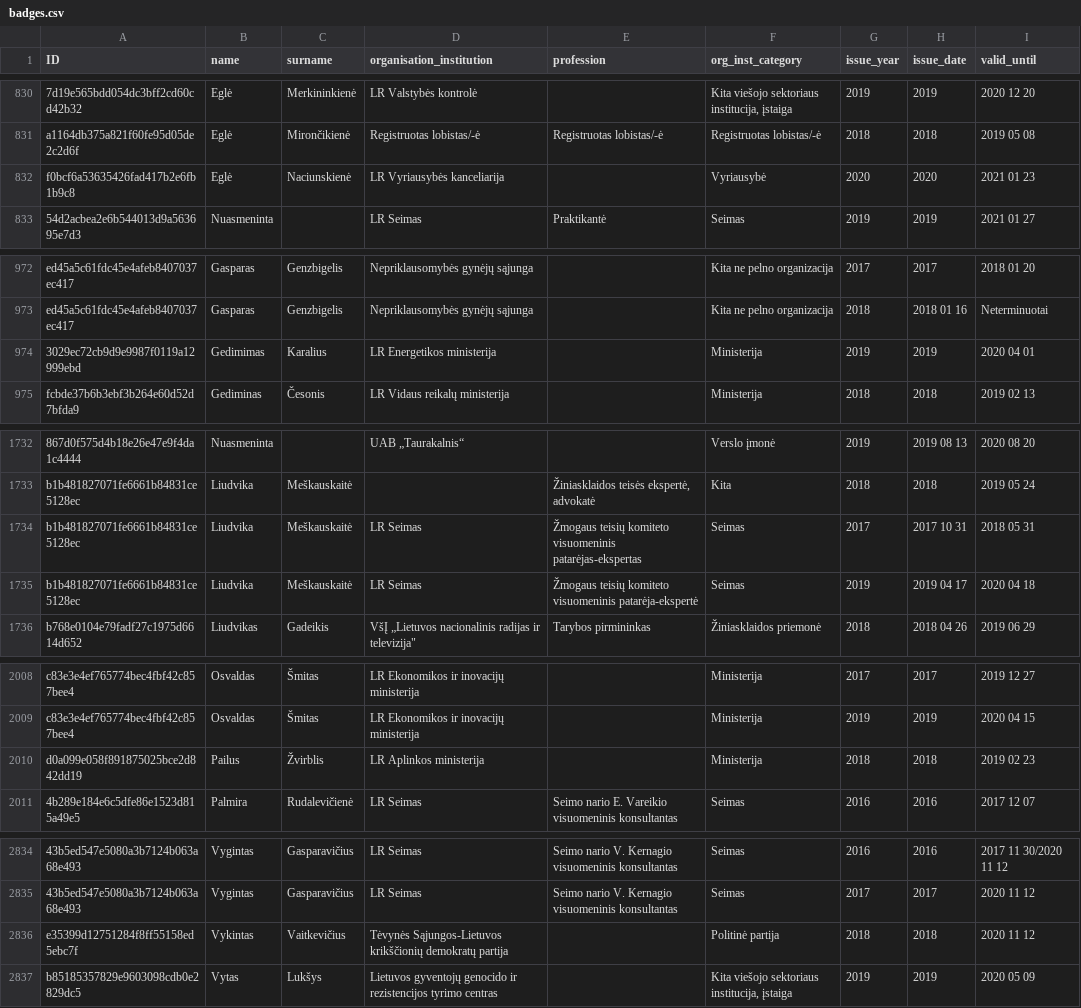
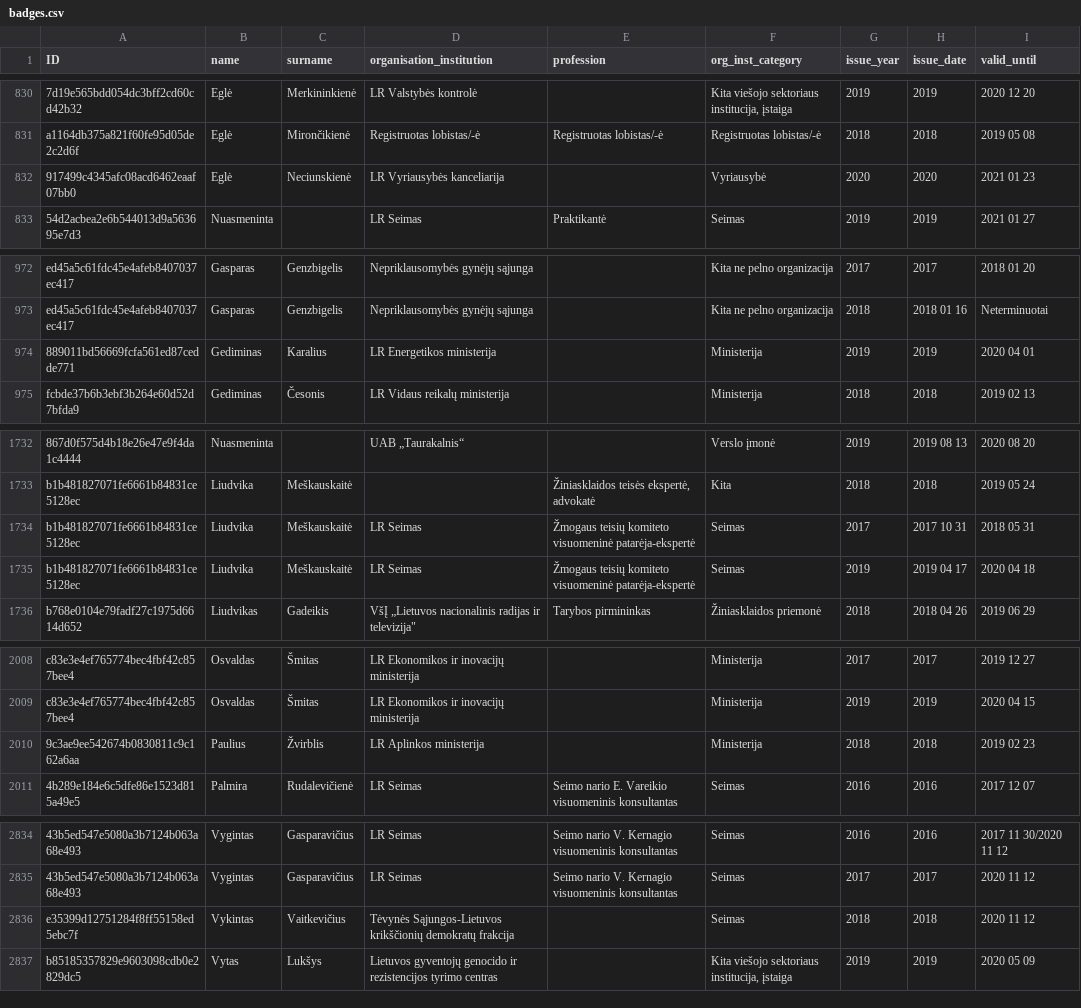
Before and after one commit to gchiara/integritywatch-lt, a CSV file: public/data/tab_b/badges.csv, drawn as a sheet; only a part is shown, gaps mark what is left out; the diff covers the shown part only; the diff names each change by its address in the sheet, - before the commit and + after, or states it on an @@ line.

```diff
--- a/public/data/tab_b/badges.csv
+++ b/public/data/tab_b/badges.csv
-A832 (ID): f0bcf6a53635426fad417b2e6fb1b9c8
+A832 (ID): 917499c4345afc08acd6462eaaf07bb0
-C832 (surname): Naciunskienė
+C832 (surname): Neciunskienė
-A974 (ID): 3029ec72cb9d9e9987f0119a12999ebd
+A974 (ID): 889011bd56669fcfa561ed87cedde771
-B974 (name): Gedimimas
+B974 (name): Gediminas
-E1734 (profession): …teisių komiteto visuomeninis patarėjas-ekspertas
+E1734 (profession): …teisių komiteto visuomeninė patarėja-ekspertė
-E1735 (profession): …teisių komiteto visuomeninis patarėja-ekspertė
+E1735 (profession): …teisių komiteto visuomeninė patarėja-ekspertė
-A2010 (ID): d0a099e058f891875025bce2d842dd19
+A2010 (ID): 9c3ae9ee542674b0830811c9c162a6aa
-B2010 (name): Pailus
+B2010 (name): Paulius
-D2836 (organisation_institution): …krikščionių demokratų partija
+D2836 (organisation_institution): …krikščionių demokratų frakcija
-F2836 (org_inst_category): Politinė partija
+F2836 (org_inst_category): Seimas
```
Also changed, not shown: 9 edited cells elsewhere in this file, public/data/tab_b/meetings.csv, 7 other files.
